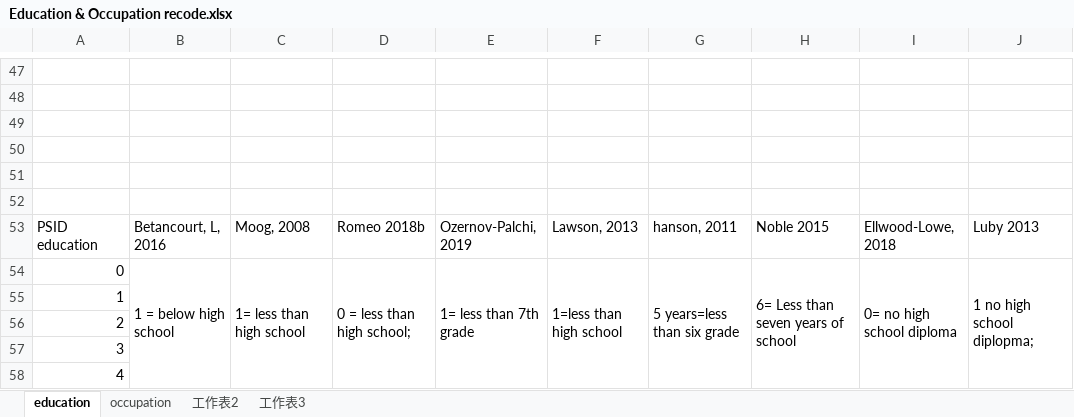
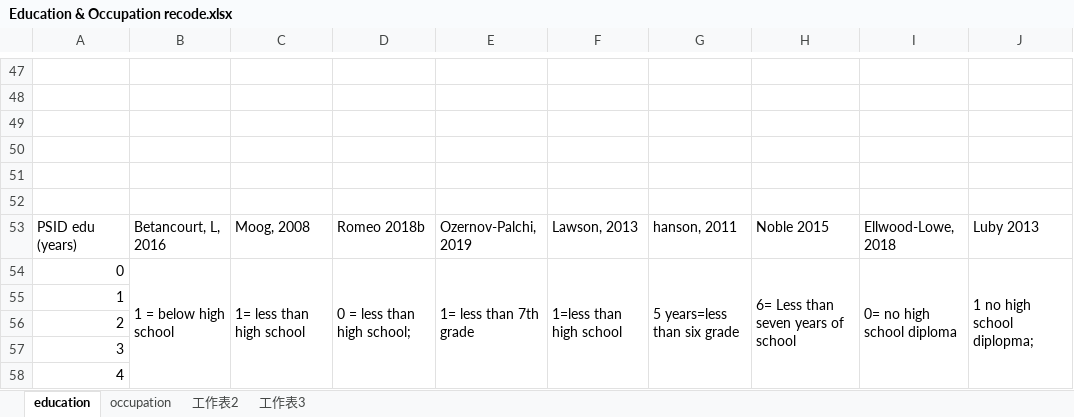
Before and after one commit to caiyuqing/Flexibility_SES, an Excel workbook: Education & Occupation recode.xlsx, sheet education, drawn as a sheet; only a part is shown, gaps mark what is left out; values as stored, in another font and other column widths than the file's, no cell formats; the diff names each change by its address in the sheet, - before the commit and + after, or states it on an @@ line.

```diff
--- a/Education & Occupation recode.xlsx (sheet education)
+++ b/Education & Occupation recode.xlsx (sheet education)
-A53: PSID education
+A53: PSID edu (years)
```
Also changed, not shown: sheet occupation, cell formats, 11 other files.
